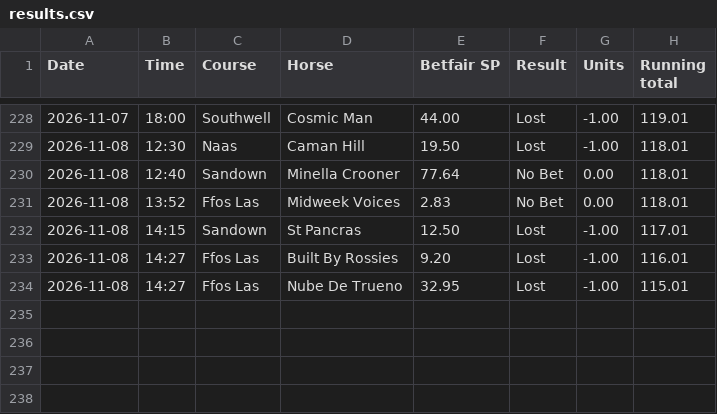
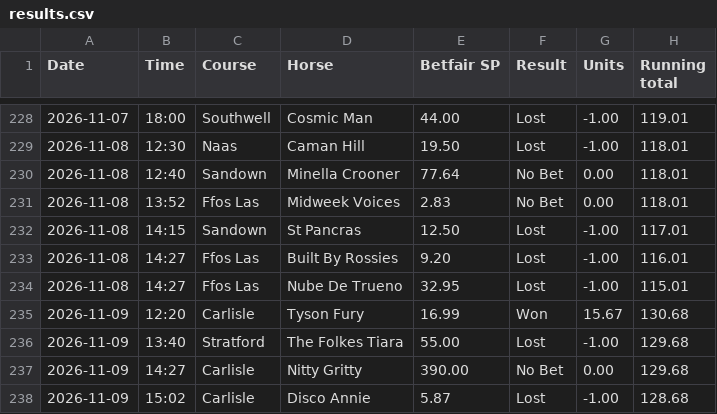
Before and after one commit to longshotsociety/long-shot-society, a CSV file: results.csv, drawn as a sheet; only a part is shown, gaps mark what is left out; the diff names each change by its address in the sheet, - before the commit and + after, or states it on an @@ line.

Commit message:
results 2026-11-10

```diff
--- a/results.csv
+++ b/results.csv
+row 235: 2026-11-09 | 12:20 | Carlisle | Tyson Fury | 16.99 | Won | 15.67 | 130.68
+row 236: 2026-11-09 | 13:40 | Stratford | The Folkes Tiara | 55.00 | Lost | -1.00 | 129.68
+row 237: 2026-11-09 | 14:27 | Carlisle | Nitty Gritty | 390.00 | No Bet | 0.00 | 129.68
+row 238: 2026-11-09 | 15:02 | Carlisle | Disco Annie | 5.87 | Lost | -1.00 | 128.68
```
Also changed, not shown: 1 other file.
